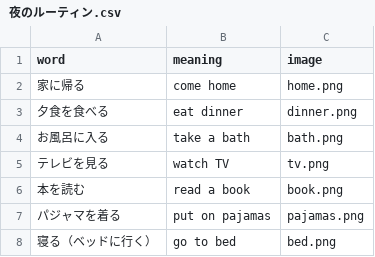
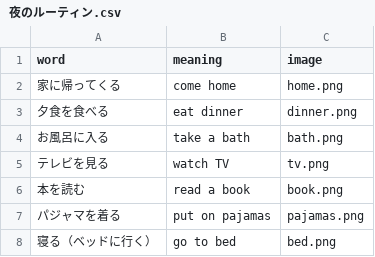
Before and after one commit to k2poo/word-app, a CSV file: lists2/夜のルーティン.csv, drawn as a sheet.

Commit message:
Update phrases in 夜のルーティン.csv

```diff
--- a/lists2/夜のルーティン.csv
+++ b/lists2/夜のルーティン.csv
@@ -1,3 +1,3 @@
 word,meaning,image
-家に帰る,come home,home.png
+家に帰ってくる,come home,home.png
 夕食を食べる,eat dinner,dinner.png
```
